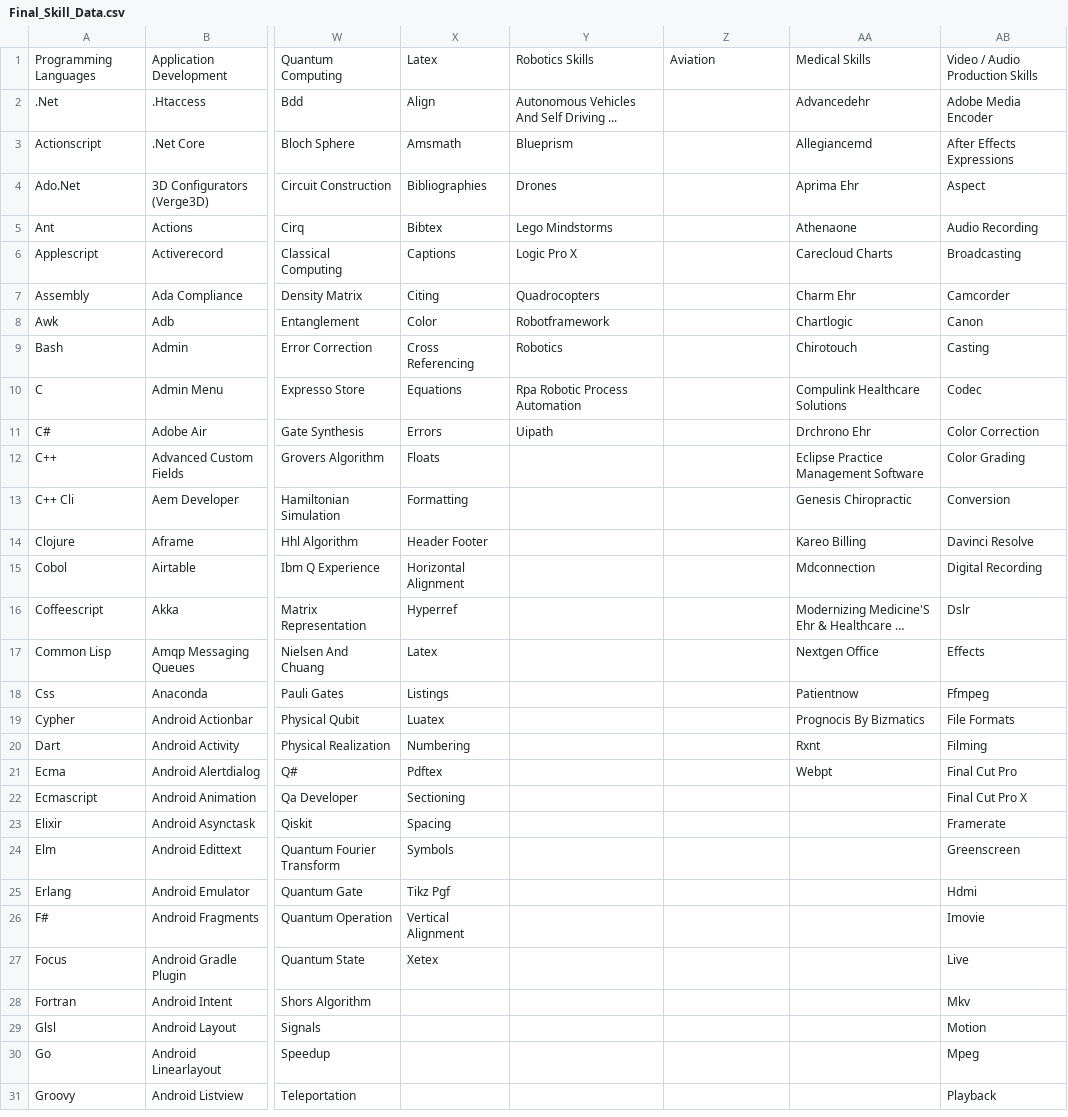
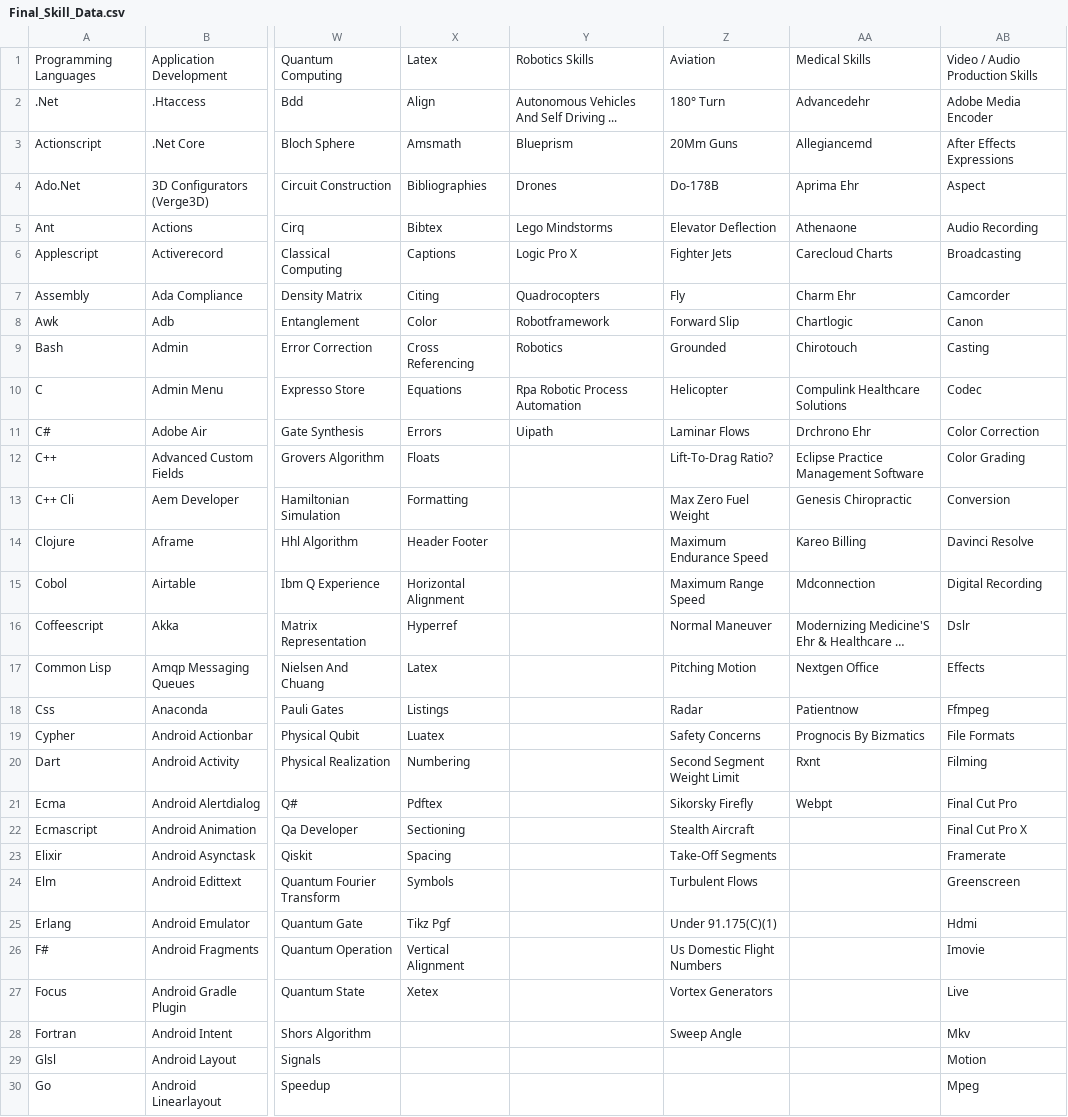
Before and after one commit to ldtalent/rk-scraping-skills, a CSV file: Final_Skill_Data.csv, drawn as a sheet; only a part is shown, gaps mark what is left out; the shorter side is filled out with more unchanged rows; long unchanged cells end in …; the diff names each change by its address in the sheet, - before the commit and + after, or states it on an @@ line.

Commit message:
skills

```diff
--- a/Final_Skill_Data.csv
+++ b/Final_Skill_Data.csv
-Z2: (empty)
+Z2: 180° Turn
-Z3: (empty)
+Z3: 20Mm Guns
-Z4: (empty)
+Z4: Do-178B
-Z5: (empty)
+Z5: Elevator Deflection
-Z6: (empty)
+Z6: Fighter Jets
-Z7: (empty)
+Z7: Fly
-Z8: (empty)
+Z8: Forward Slip
-Z9: (empty)
+Z9: Grounded
-Z10: (empty)
+Z10: Helicopter
-Z11: (empty)
+Z11: Laminar Flows
-Z12: (empty)
+Z12: Lift-To-Drag Ratio?
-Z13: (empty)
+Z13: Max Zero Fuel Weight
-Z14: (empty)
+Z14: Maximum Endurance Speed
-Z15: (empty)
+Z15: Maximum Range Speed
-Z16: (empty)
+Z16: Normal Maneuver
-Z17: (empty)
+Z17: Pitching Motion
-Z18: (empty)
+Z18: Radar
-Z19: (empty)
+Z19: Safety Concerns
-Z20: (empty)
+Z20: Second Segment Weight Limit
-Z21: (empty)
+Z21: Sikorsky Firefly
-Z22: (empty)
+Z22: Stealth Aircraft
-Z23: (empty)
+Z23: Take-Off Segments
-Z24: (empty)
+Z24: Turbulent Flows
-Z25: (empty)
+Z25: Under 91.175(C)(1)
-Z26: (empty)
+Z26: Us Domestic Flight Numbers
-Z27: (empty)
+Z27: Vortex Generators
-Z28: (empty)
+Z28: Sweep Angle
```
